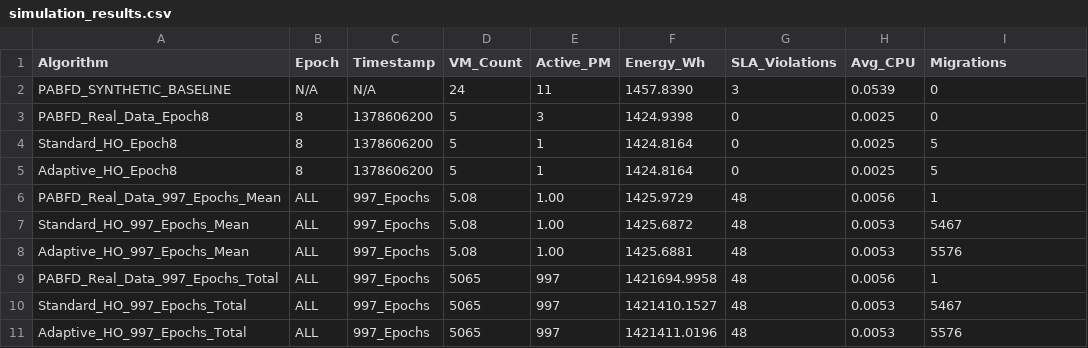
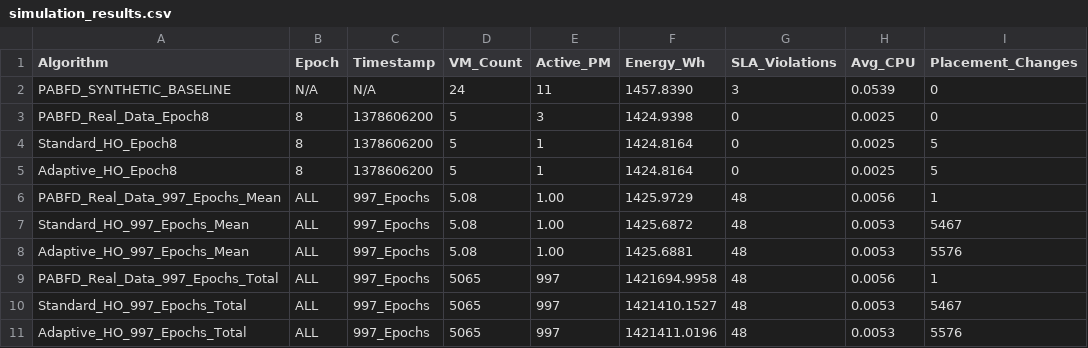
Before and after one commit to guhya-16/VM-placement-TCN-AHO, a CSV file: results/simulation_results.csv, drawn as a sheet.

```diff
--- a/results/simulation_results.csv
+++ b/results/simulation_results.csv
@@ -1,2 +1,2 @@
-Algorithm,Epoch,Timestamp,VM_Count,Active_PM,Energy_Wh,SLA_Violations,Avg_CPU,Migrations
+Algorithm,Epoch,Timestamp,VM_Count,Active_PM,Energy_Wh,SLA_Violations,Avg_CPU,Placement_Changes
 PABFD_SYNTHETIC_BASELINE,N/A,N/A,24,11,1457.8390,3,0.0539,0
```
Also changed, not shown: cloudsim/results/adaptive_ho_results.csv, cloudsim/results/standard_ho_results.csv, 2 other files.
